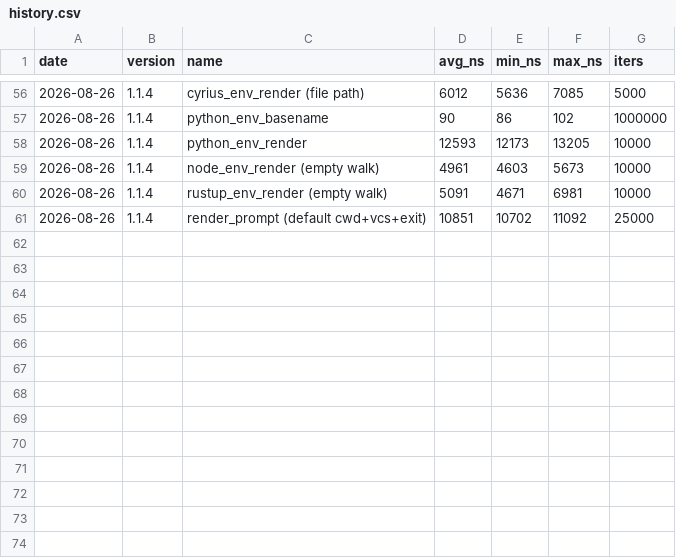
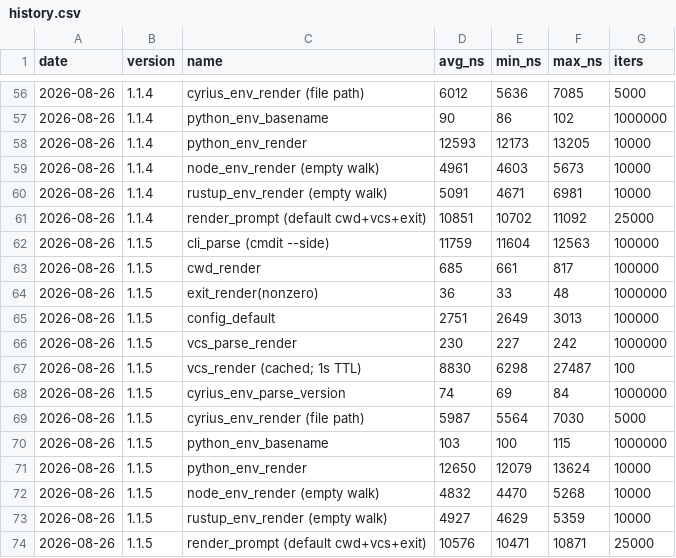
Before and after one commit to MacCracken/commandress, a CSV file: docs/benchmarks/history.csv, drawn as a sheet; only a part is shown, gaps mark what is left out; the diff names each change by its address in the sheet, - before the commit and + after, or states it on an @@ line.

Commit message:
cmdit incorporate

```diff
--- a/docs/benchmarks/history.csv
+++ b/docs/benchmarks/history.csv
+row 62: 2026-08-26 | 1.1.5 | cli_parse (cmdit --side) | 11759 | 11604 | 12563 | 100000
+row 63: 2026-08-26 | 1.1.5 | cwd_render | 685 | 661 | 817 | 100000
+row 64: 2026-08-26 | 1.1.5 | exit_render(nonzero) | 36 | 33 | 48 | 1000000
+row 65: 2026-08-26 | 1.1.5 | config_default | 2751 | 2649 | 3013 | 100000
+row 66: 2026-08-26 | 1.1.5 | vcs_parse_render | 230 | 227 | 242 | 1000000
+row 67: 2026-08-26 | 1.1.5 | vcs_render (cached; 1s TTL) | 8830 | 6298 | 27487 | 100
+row 68: 2026-08-26 | 1.1.5 | cyrius_env_parse_version | 74 | 69 | 84 | 1000000
+row 69: 2026-08-26 | 1.1.5 | cyrius_env_render (file path) | 5987 | 5564 | 7030 | 5000
+row 70: 2026-08-26 | 1.1.5 | python_env_basename | 103 | 100 | 115 | 1000000
+row 71: 2026-08-26 | 1.1.5 | python_env_render | 12650 | 12079 | 13624 | 10000
+row 72: 2026-08-26 | 1.1.5 | node_env_render (empty walk) | 4832 | 4470 | 5268 | 10000
+row 73: 2026-08-26 | 1.1.5 | rustup_env_render (empty walk) | 4927 | 4629 | 5359 | 10000
+row 74: 2026-08-26 | 1.1.5 | render_prompt (default cwd+vcs+exit) | 10576 | 10471 | 10871 | 25000
```
Also changed, not shown: 15 other files.
